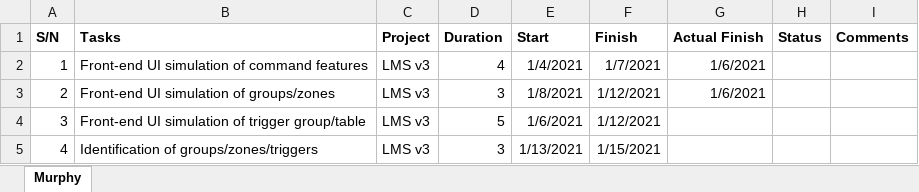
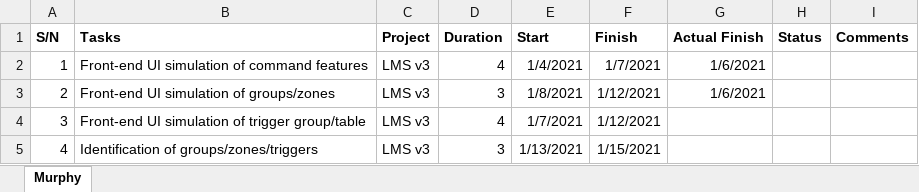
Before and after one commit to boboshi/boboshi.github.io, an Excel workbook: Project_TimeLine_2021_07_Jan.xlsx, sheet Murphy, drawn as a sheet; values as stored, in another font and other column widths than the file's, no borders; the diff names each change by its address in the sheet, - before the commit and + after, or states it on an @@ line.

```diff
--- a/Project_TimeLine_2021_07_Jan.xlsx (sheet Murphy)
+++ b/Project_TimeLine_2021_07_Jan.xlsx (sheet Murphy)
-D4 (Duration): 5
+D4 (Duration): 4
-E4 (Start): 1/6/2021
+E4 (Start): 1/7/2021
```
Also changed, not shown: 4 other files.
